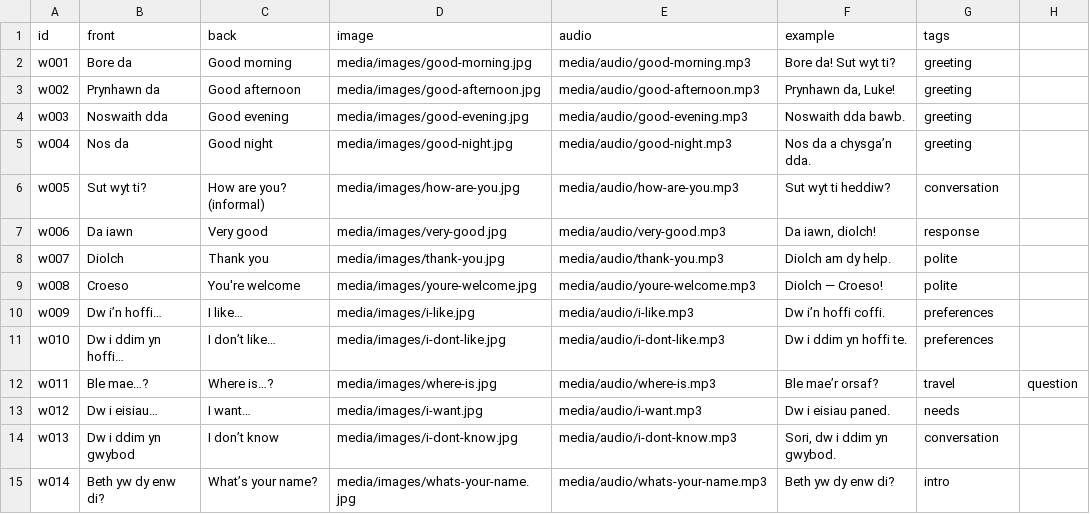
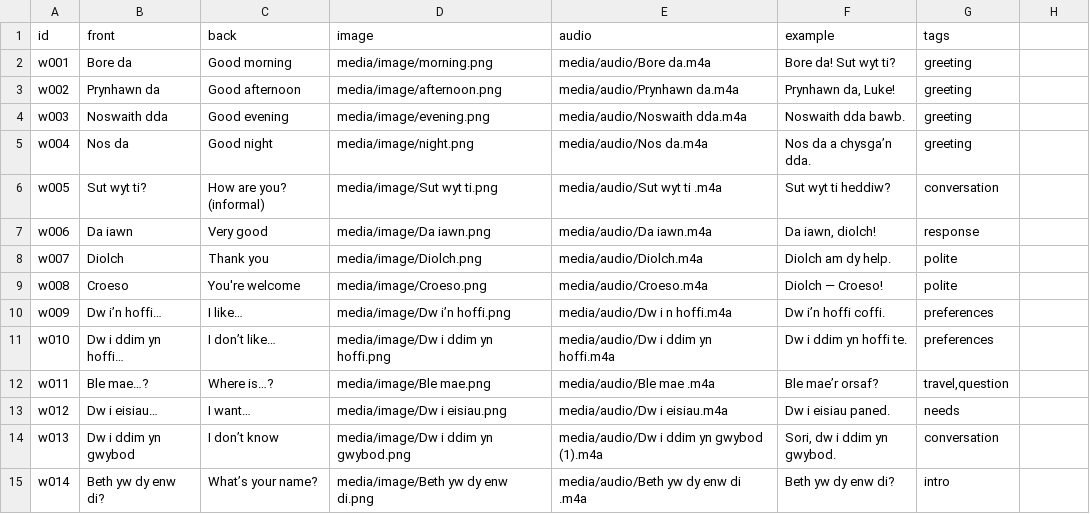
Before and after one commit to LAPrice90/flashcards, a CSV file: data/welsh_basics.csv, drawn as a sheet; only a part is shown; the diff covers the shown part only.

```diff
--- a/data/welsh_basics.csv
+++ b/data/welsh_basics.csv
@@ -1,15 +1,15 @@
 id,front,back,image,audio,example,tags
-w001,Bore da,Good morning,media/images/good-morning.jpg,media/audio/good-morning.mp3,"Bore da! Sut wyt ti?",greeting
-w002,Prynhawn da,Good afternoon,media/images/good-afternoon.jpg,media/audio/good-afternoon.mp3,"Prynhawn da, Luke!",greeting
-w003,Noswaith dda,Good evening,media/images/good-evening.jpg,media/audio/good-evening.mp3,"Noswaith dda bawb.",greeting
-w004,Nos da,Good night,media/images/good-night.jpg,media/audio/good-night.mp3,"Nos da a chysga’n dda.",greeting
-w005,Sut wyt ti?,How are you? (informal),media/images/how-are-you.jpg,media/audio/how-are-you.mp3,"Sut wyt ti heddiw?",conversation
-w006,Da iawn,Very good,media/images/very-good.jpg,media/audio/very-good.mp3,"Da iawn, diolch!",response
-w007,Diolch,Thank you,media/images/thank-you.jpg,media/audio/thank-you.mp3,"Diolch am dy help.",polite
-w008,Croeso,You're welcome,media/images/youre-welcome.jpg,media/audio/youre-welcome.mp3,"Diolch — Croeso!",polite
-w009,Dw i’n hoffi…,I like…,media/images/i-like.jpg,media/audio/i-like.mp3,"Dw i’n hoffi coffi.",preferences
-w010,Dw i ddim yn hoffi…,I don’t like…,media/images/i-dont-like.jpg,media/audio/i-dont-like.mp3,"Dw i ddim yn hoffi te.",preferences
-w011,Ble mae…?,Where is…?,media/images/where-is.jpg,media/audio/where-is.mp3,"Ble mae’r orsaf?",travel,question
-w012,Dw i eisiau…,I want…,media/images/i-want.jpg,media/audio/i-want.mp3,"Dw i eisiau paned.",needs
-w013,Dw i ddim yn gwybod,I don’t know,media/images/i-dont-know.jpg,media/audio/i-dont-know.mp3,"Sori, dw i ddim yn gwybod.",conversation
-w014,Beth yw dy enw di?,What’s your name?,media/images/whats-your-name.jpg,media/audio/whats-your-name.mp3,"Beth yw dy enw di?",intro
+w001,Bore da,Good morning,media/image/morning.png,media/audio/Bore da.m4a,Bore da! Sut wyt ti?,greeting
+w002,Prynhawn da,Good afternoon,media/image/afternoon.png,media/audio/Prynhawn da.m4a,"Prynhawn da, Luke!",greeting
+w003,Noswaith dda,Good evening,media/image/evening.png,media/audio/Noswaith dda.m4a,Noswaith dda bawb.,greeting
+w004,Nos da,Good night,media/image/night.png,media/audio/Nos da.m4a,Nos da a chysga’n dda.,greeting
+w005,Sut wyt ti?,How are you? (informal),media/image/Sut wyt ti.png,media/audio/Sut wyt ti .m4a,Sut wyt ti heddiw?,conversation
+w006,Da iawn,Very good,media/image/Da iawn.png,media/audio/Da iawn.m4a,"Da iawn, diolch!",response
+w007,Diolch,Thank you,media/image/Diolch.png,media/audio/Diolch.m4a,Diolch am dy help.,polite
+w008,Croeso,You're welcome,media/image/Croeso.png,media/audio/Croeso.m4a,Diolch — Croeso!,polite
+w009,Dw i’n hoffi…,I like…,media/image/Dw i’n hoffi.png,media/audio/Dw i n hoffi.m4a,Dw i’n hoffi coffi.,preferences
+w010,Dw i ddim yn hoffi…,I don’t like…,media/image/Dw i ddim yn hoffi.png,media/audio/Dw i ddim yn hoffi.m4a,Dw i ddim yn hoffi te.,preferences
+w011,Ble mae…?,Where is…?,media/image/Ble mae.png,media/audio/Ble mae .m4a,Ble mae’r orsaf?,"travel,question"
+w012,Dw i eisiau…,I want…,media/image/Dw i eisiau.png,media/audio/Dw i eisiau.m4a,Dw i eisiau paned.,needs
+w013,Dw i ddim yn gwybod,I don’t know,media/image/Dw i ddim yn gwybod.png,media/audio/Dw i ddim yn gwybod (1).m4a,"Sori, dw i ddim yn gwybod.",conversation
+w014,Beth yw dy enw di?,What’s your name?,media/image/Beth yw dy enw di.png,media/audio/Beth yw dy enw di .m4a,Beth yw dy enw di?,intro
```
Also changed, not shown: 36 edited cells elsewhere in this file.
